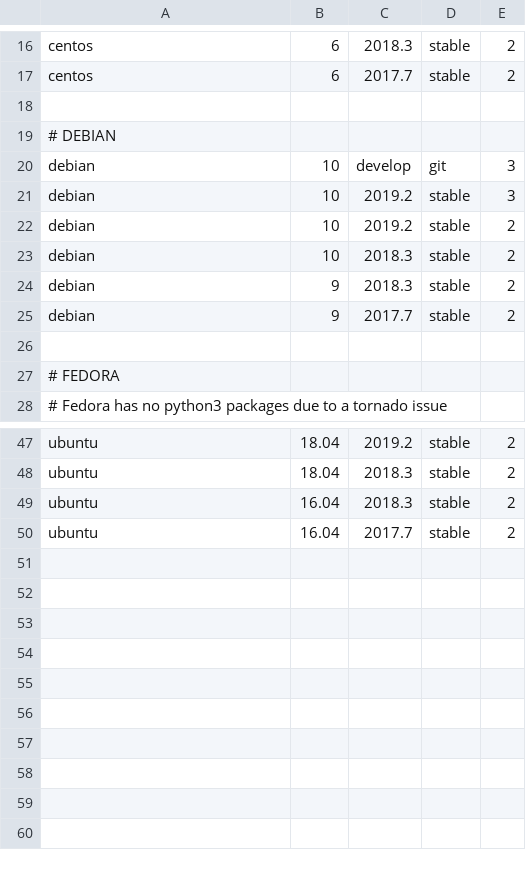
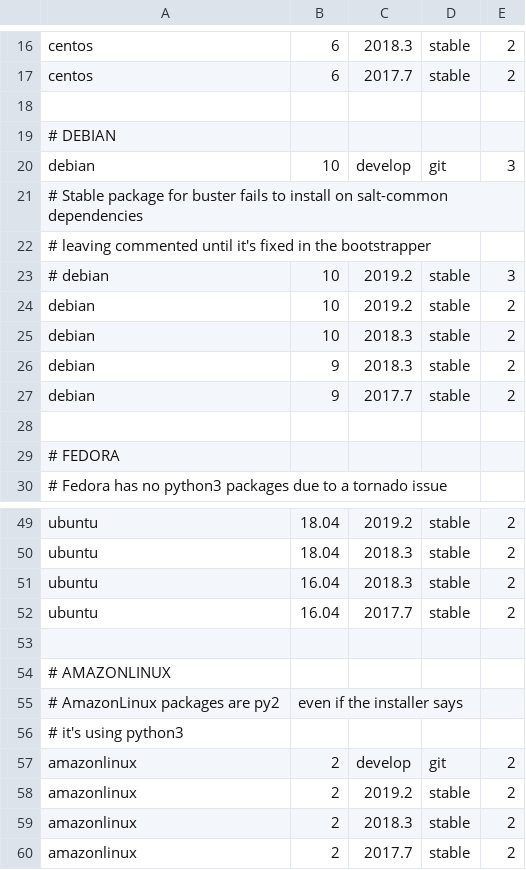
Before and after one commit to netmanagers/salt-image-builder, a CSV file: matrix.csv, drawn as a sheet; only a part is shown, gaps mark what is left out.

Commit message:
feat(amazonlinux): add new distro, [by popular request :)](https://github.com/saltstack-formulas/vault-formula/pull/35#discussion_r301994954]

```diff
--- a/matrix.csv
+++ b/matrix.csv
@@ -20,3 +20,5 @@ centos,6,2017.7,stable,2
 debian,10,develop,git,3
-debian,10,2019.2,stable,3
+# Stable package for buster fails to install on salt-common dependencies
+# leaving commented until it's fixed in the bootstrapper
+# debian,10,2019.2,stable,3
 debian,10,2019.2,stable,2
@@ -50 +52,9 @@ ubuntu,16.04,2018.3,stable,2
 ubuntu,16.04,2017.7,stable,2
+
+# AMAZONLINUX
+# AmazonLinux packages are py2, even if the installer says
+# it's using python3
+amazonlinux,2,develop,git,2
+amazonlinux,2,2019.2,stable,2
+amazonlinux,2,2018.3,stable,2
+amazonlinux,2,2017.7,stable,2
```
Also changed, not shown: 2 other files.
